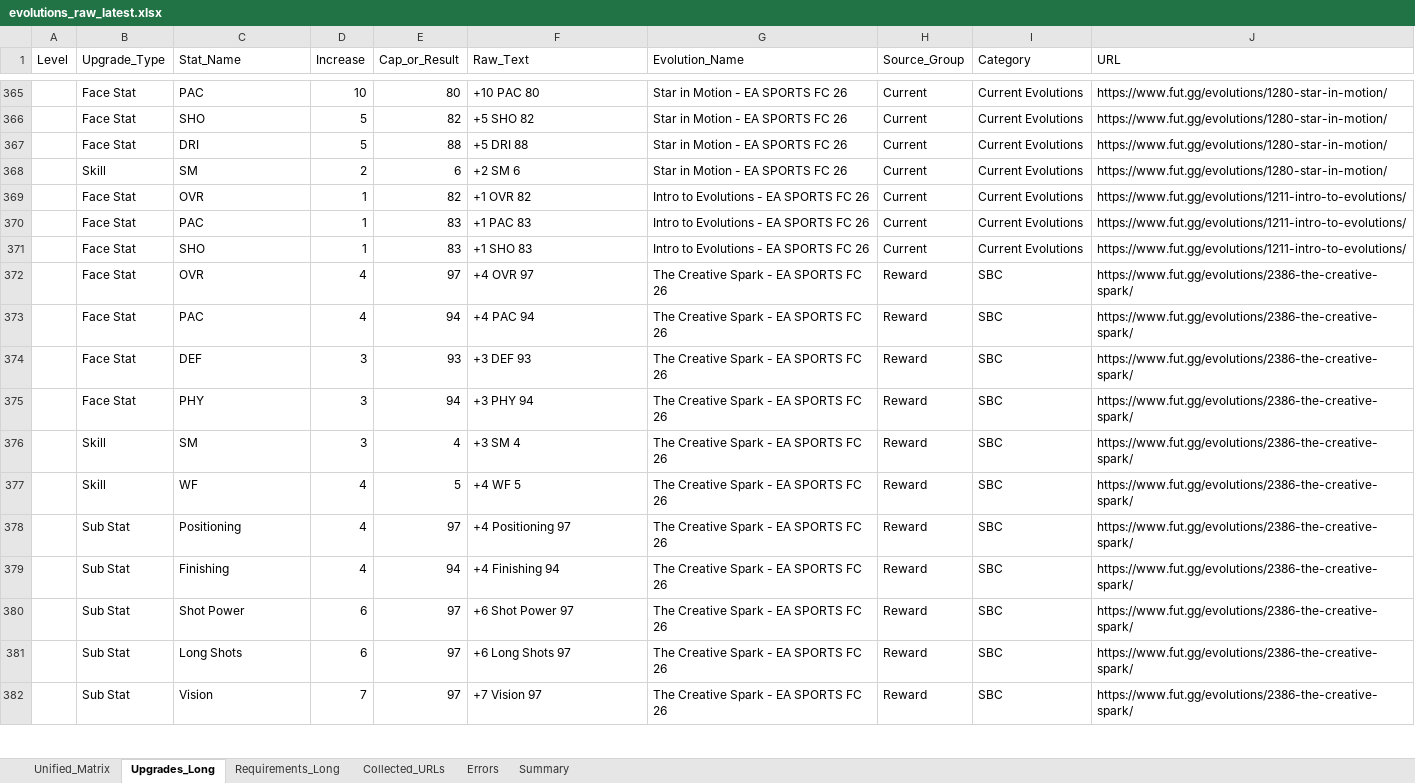
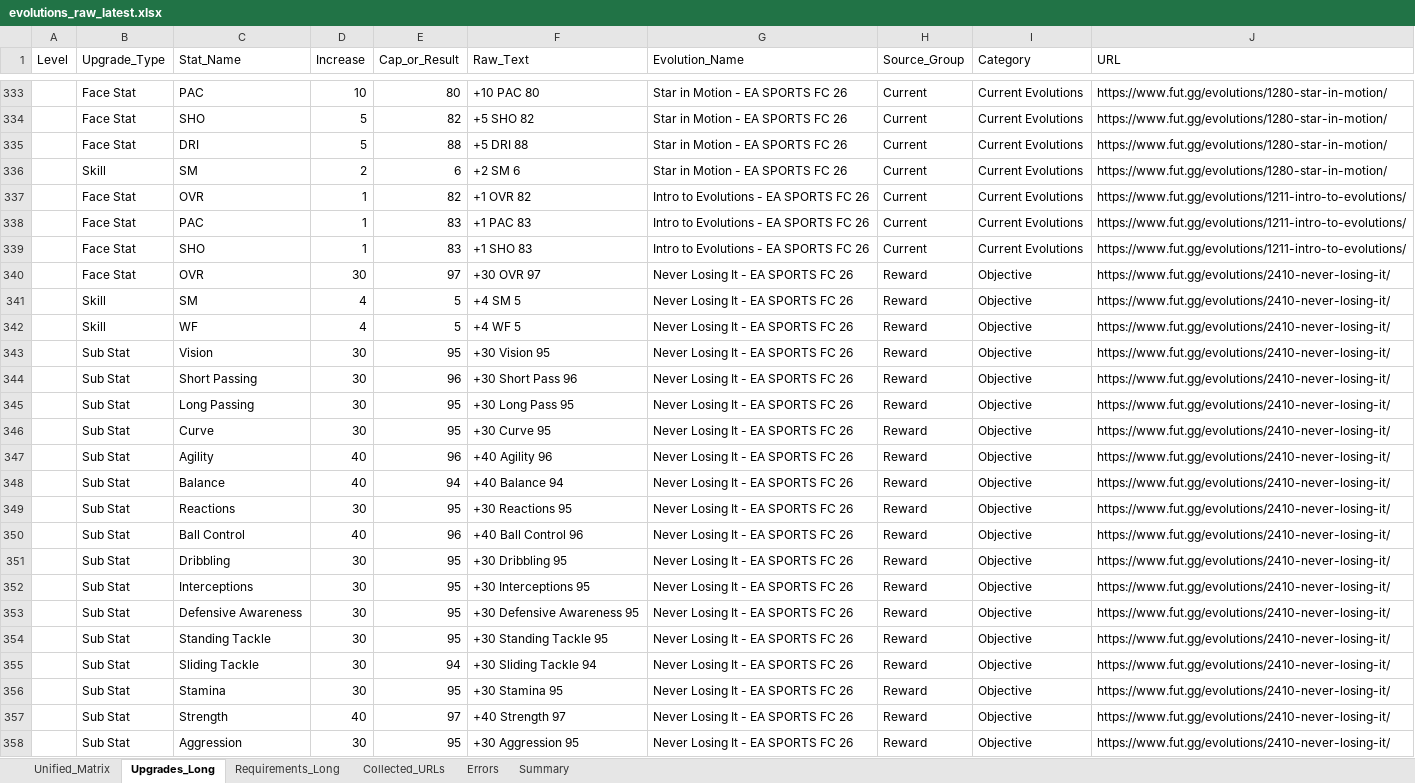
Before and after one commit to lemora87/futgg-objective-crawler, an Excel workbook: latest/evolutions_raw_latest.xlsx, sheet Upgrades_Long, drawn as a sheet; only a part is shown, gaps mark what is left out; the shorter side is filled out with more unchanged rows; values as stored, in another font and other column widths than the file's, no borders; the diff covers the shown part only; the diff names each change by its address in the sheet, - before the commit and + after, or states it on an @@ line.

```diff
--- a/latest/evolutions_raw_latest.xlsx (sheet Upgrades_Long)
+++ b/latest/evolutions_raw_latest.xlsx (sheet Upgrades_Long)
+row 340:  | Face Stat | OVR | 30 | 97 | +30 OVR 97 | Never Losing It - EA SPORTS FC 26 | Reward | Objective | https://www.fut.gg/evolutions/2410-never-losing-it/
+row 341:  | Skill | SM | 4 | 5 | +4 SM 5 | Never Losing It - EA SPORTS FC 26 | Reward | Objective | https://www.fut.gg/evolutions/2410-never-losing-it/
+row 342:  | Skill | WF | 4 | 5 | +4 WF 5 | Never Losing It - EA SPORTS FC 26 | Reward | Objective | https://www.fut.gg/evolutions/2410-never-losing-it/
+row 343:  | Sub Stat | Vision | 30 | 95 | +30 Vision 95 | Never Losing It - EA SPORTS FC 26 | Reward | Objective | https://www.fut.gg/evolutions/2410-never-losing-it/
+row 344:  | Sub Stat | Short Passing | 30 | 96 | +30 Short Pass 96 | Never Losing It - EA SPORTS FC 26 | Reward | Objective | https://www.fut.gg/evolutions/2410-never-losing-it/
+row 345:  | Sub Stat | Long Passing | 30 | 95 | +30 Long Pass 95 | Never Losing It - EA SPORTS FC 26 | Reward | Objective | https://www.fut.gg/evolutions/2410-never-losing-it/
+row 346:  | Sub Stat | Curve | 30 | 95 | +30 Curve 95 | Never Losing It - EA SPORTS FC 26 | Reward | Objective | https://www.fut.gg/evolutions/2410-never-losing-it/
+row 347:  | Sub Stat | Agility | 40 | 96 | +40 Agility 96 | Never Losing It - EA SPORTS FC 26 | Reward | Objective | https://www.fut.gg/evolutions/2410-never-losing-it/
+row 348:  | Sub Stat | Balance | 40 | 94 | +40 Balance 94 | Never Losing It - EA SPORTS FC 26 | Reward | Objective | https://www.fut.gg/evolutions/2410-never-losing-it/
+row 349:  | Sub Stat | Reactions | 30 | 95 | +30 Reactions 95 | Never Losing It - EA SPORTS FC 26 | Reward | Objective | https://www.fut.gg/evolutions/2410-never-losing-it/
+row 350:  | Sub Stat | Ball Control | 40 | 96 | +40 Ball Control 96 | Never Losing It - EA SPORTS FC 26 | Reward | Objective | https://www.fut.gg/evolutions/2410-never-losing-it/
+row 351:  | Sub Stat | Dribbling | 30 | 95 | +30 Dribbling 95 | Never Losing It - EA SPORTS FC 26 | Reward | Objective | https://www.fut.gg/evolutions/2410-never-losing-it/
+row 352:  | Sub Stat | Interceptions | 30 | 95 | +30 Interceptions 95 | Never Losing It - EA SPORTS FC 26 | Reward | Objective | https://www.fut.gg/evolutions/2410-never-losing-it/
+row 353:  | Sub Stat | Defensive Awareness | 30 | 95 | +30 Defensive Awareness 95 | Never Losing It - EA SPORTS FC 26 | Reward | Objective | https://www.fut.gg/evolutions/2410-never-losing-it/
+row 354:  | Sub Stat | Standing Tackle | 30 | 95 | +30 Standing Tackle 95 | Never Losing It - EA SPORTS FC 26 | Reward | Objective | https://www.fut.gg/evolutions/2410-never-losing-it/
+row 355:  | Sub Stat | Sliding Tackle | 30 | 94 | +30 Sliding Tackle 94 | Never Losing It - EA SPORTS FC 26 | Reward | Objective | https://www.fut.gg/evolutions/2410-never-losing-it/
+row 356:  | Sub Stat | Stamina | 30 | 95 | +30 Stamina 95 | Never Losing It - EA SPORTS FC 26 | Reward | Objective | https://www.fut.gg/evolutions/2410-never-losing-it/
+row 357:  | Sub Stat | Strength | 40 | 97 | +40 Strength 97 | Never Losing It - EA SPORTS FC 26 | Reward | Objective | https://www.fut.gg/evolutions/2410-never-losing-it/
+row 358:  | Sub Stat | Aggression | 30 | 95 | +30 Aggression 95 | Never Losing It - EA SPORTS FC 26 | Reward | Objective | https://www.fut.gg/evolutions/2410-never-losing-it/
```
Also changed, not shown: 41 added rows and 41 removed rows elsewhere in this sheet, sheet Unified_Matrix, sheet Requirements_Long, sheet Collected_URLs, sheet Summary, latest/evolutions_analysis_latest.xlsx.
